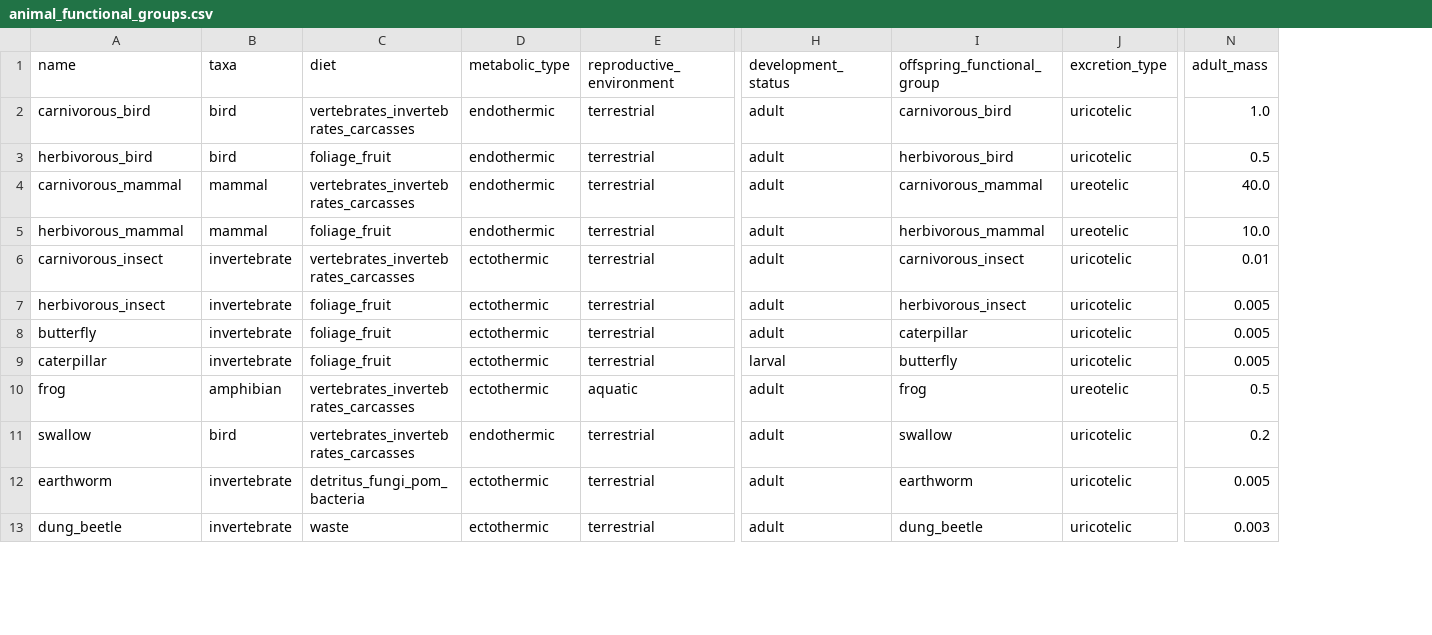
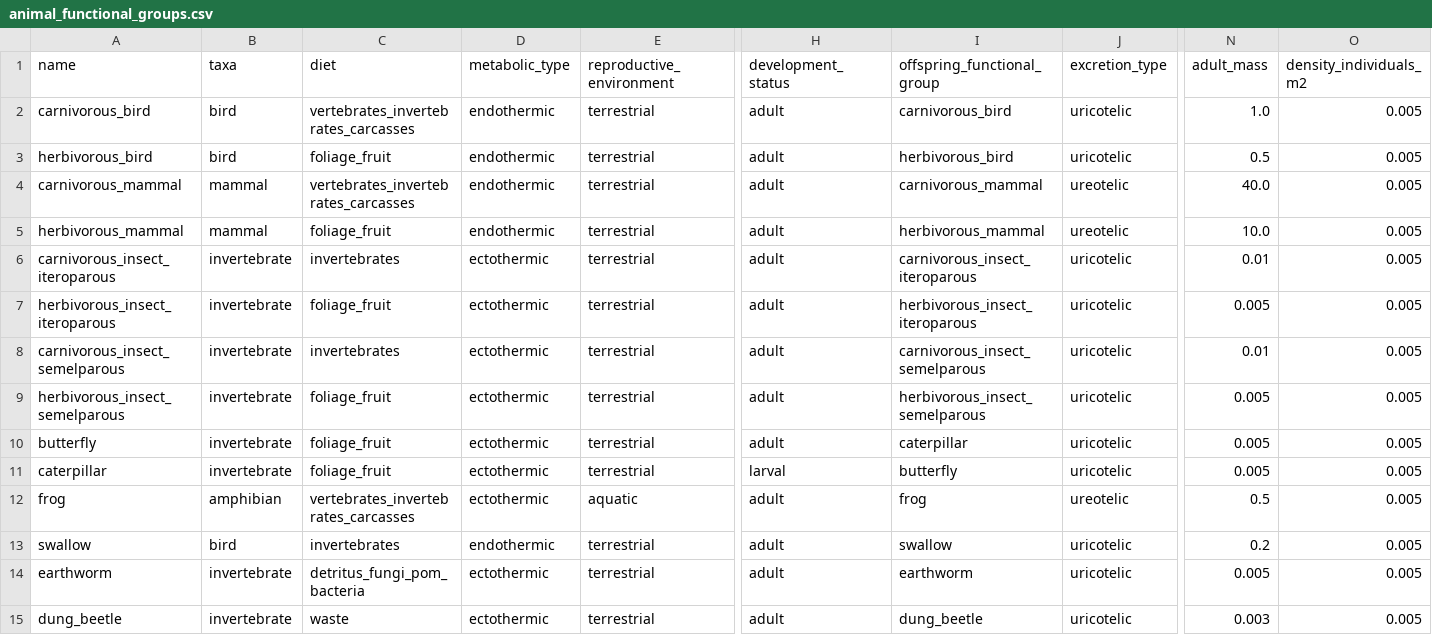
Before and after one commit to ImperialCollegeLondon/virtual_ecosystem, a CSV file: virtual_ecosystem/example_data/data/animal_functional_groups.csv, drawn as a sheet; only a part is shown, gaps mark what is left out; addresses are those after the commit; rows hold the shown columns only; the diff names each change by its address in the sheet, - before the commit and + after, or states it on an @@ line.

Commit message:
Updating routing for vert/invert predation and updated tests.

```diff
--- a/virtual_ecosystem/example_data/data/animal_functional_groups.csv
+++ b/virtual_ecosystem/example_data/data/animal_functional_groups.csv
+column O (density_individuals_m2), rows 2-6: all 0.005; rows 9-15: all 0.005
-A6 (name): carnivorous_insect
+A6 (name): carnivorous_insect_iteroparous
-C6 (diet): vertebrates_invertebrates_carcasses
+C6 (diet): invertebrates
-I6 (offspring_functional_group): carnivorous_insect
+I6 (offspring_functional_group): carnivorous_insect_iteroparous
+row 7: herbivorous_insect_iteroparous | invertebrate | foliage_fruit | ectothermic | terrestrial | adult | herbivorous_insect_iteroparous | uricotelic | 0.005 | 0.005
+row 8: carnivorous_insect_semelparous | invertebrate | invertebrates | ectothermic | terrestrial | adult | carnivorous_insect_semelparous | uricotelic | 0.01 | 0.005
-A9 (name): herbivorous_insect
+A9 (name): herbivorous_insect_semelparous
-I9 (offspring_functional_group): herbivorous_insect
+I9 (offspring_functional_group): herbivorous_insect_semelparous
-C13 (diet): vertebrates_invertebrates_carcasses
+C13 (diet): invertebrates
```
Also changed, not shown: 6 other files.
